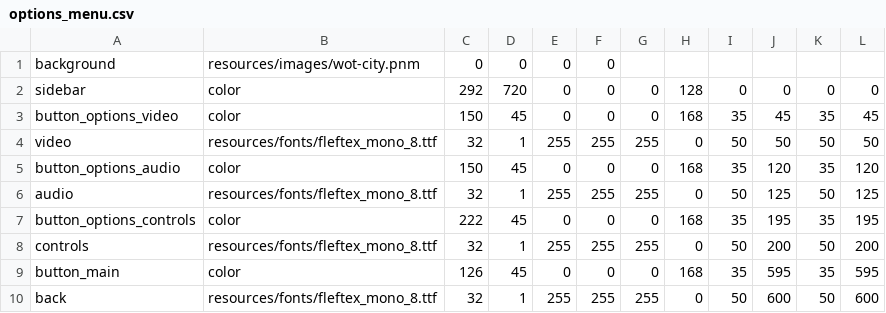
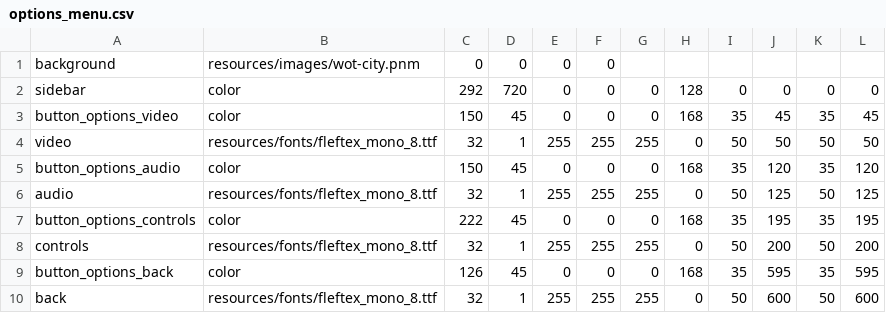
Before and after one commit to meutraa/towncraft, a CSV file: resources/layouts/options_menu.csv, drawn as a sheet.

Commit message:
Removed function pointers. Added back in warnings for switch cases. Switch switch case to if else.

```diff
--- a/resources/layouts/options_menu.csv
+++ b/resources/layouts/options_menu.csv
@@ -8,3 +8,3 @@ button_options_controls;color;222;45;0;0;0;168;35;195;35;195
 controls;resources/fonts/fleftex_mono_8.ttf;32;1;255;255;255;0;50;200;50;200
-button_main;color;126;45;0;0;0;168;35;595;35;595
+button_options_back;color;126;45;0;0;0;168;35;595;35;595
 back;resources/fonts/fleftex_mono_8.ttf;32;1;255;255;255;0;50;600;50;600
```
Also changed, not shown: 7 other files.
